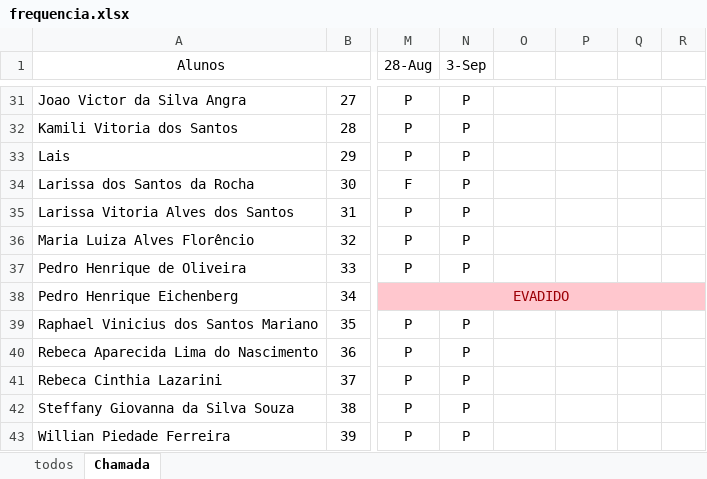
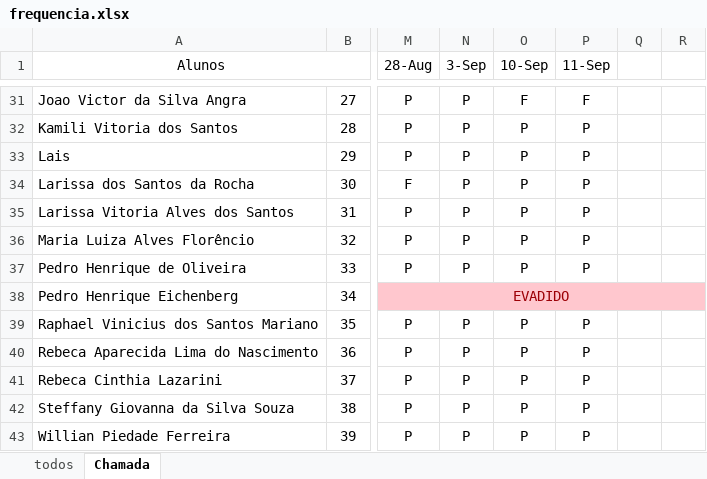
Before and after one commit to Lucaspaiva00/julia_calhau-2024, an Excel workbook: 2DES/frequencia.xlsx, sheet Chamada, drawn as a sheet; only a part is shown, gaps mark what is left out; values as stored, in another font and other column widths than the file's, no borders; conditional formats not drawn; the diff covers the shown part only; the diff names each change by its address in the sheet, - before the commit and + after, or states it on an @@ line.

```diff
--- a/2DES/frequencia.xlsx (sheet Chamada)
+++ b/2DES/frequencia.xlsx (sheet Chamada)
-O1: (empty)
+O1: 10-Sep
-P1: (empty)
+P1: 11-Sep
-O31 (10-Sep): (empty)
+O31 (10-Sep): F
-P31 (11-Sep): (empty)
+P31 (11-Sep): F
-O32:O37 (10-Sep): (empty)
+O32:O37 (10-Sep): P
-P32:P37 (11-Sep): (empty)
+P32:P37 (11-Sep): P
-O39:O43 (10-Sep): (empty)
+O39:O43 (10-Sep): P
-P39:P43 (11-Sep): (empty)
+P39:P43 (11-Sep): P
```
Also changed, not shown: 50 edited cells elsewhere in this sheet.
